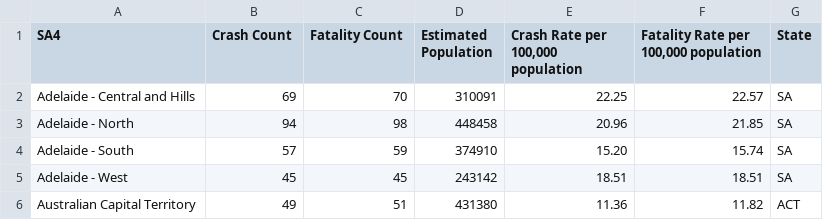
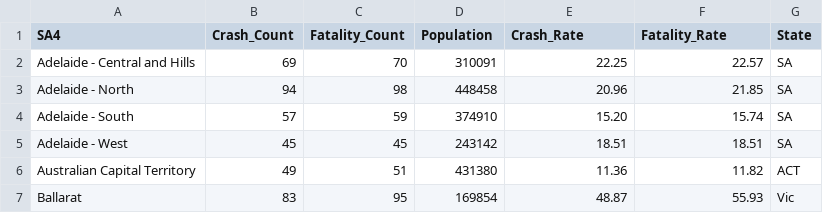
Before and after one commit to vincentarsontaneli/FIT3179_A2, a CSV file: A2/data/data_grouped.csv, drawn as a sheet; only a part is shown; the shorter side is filled out with more unchanged rows.

Commit message:
modified data

```diff
--- a/A2/data/data_grouped.csv
+++ b/A2/data/data_grouped.csv
@@ -1,2 +1,2 @@
-SA4,Crash Count,Fatality Count,Estimated Population,"Crash Rate per 100,000 population","Fatality Rate per 100,000 population",State
+SA4,Crash_Count,Fatality_Count,Population,Crash_Rate,Fatality_Rate,State
 Adelaide - Central and Hills,69,70,310091,22.25,22.57,SA
```
Also changed, not shown: A2/data/data_grouped_2.csv, A2/data/data_grouped_3.csv, 4 other files.
